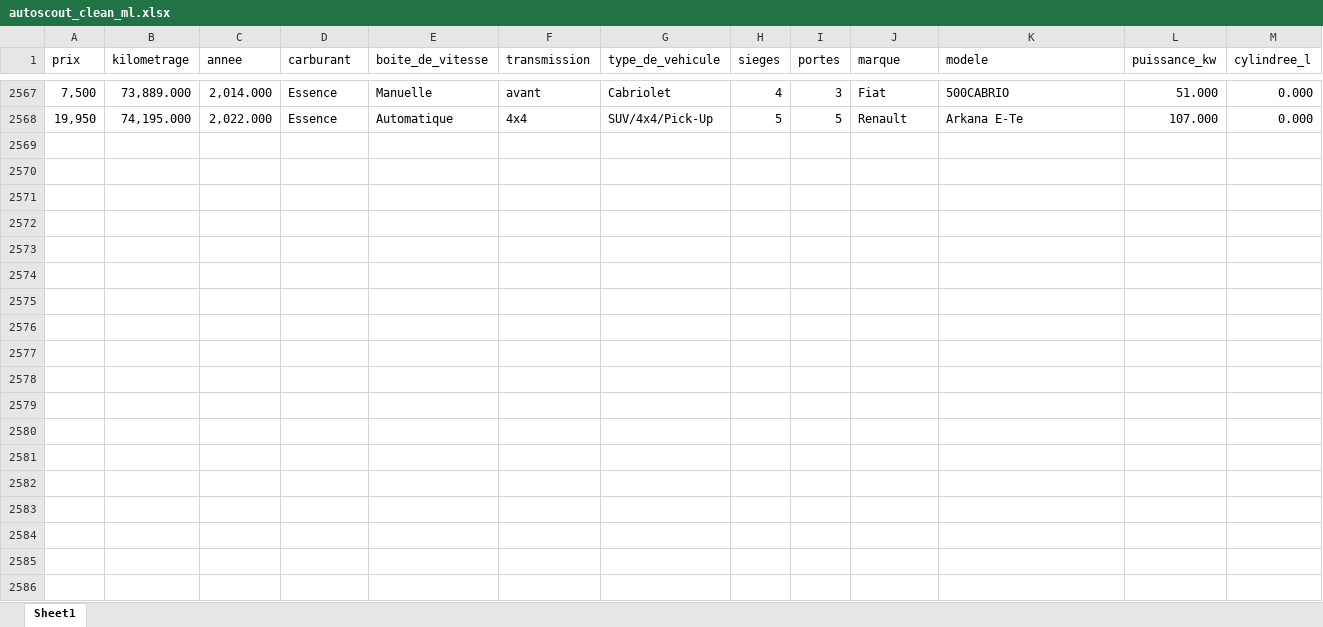
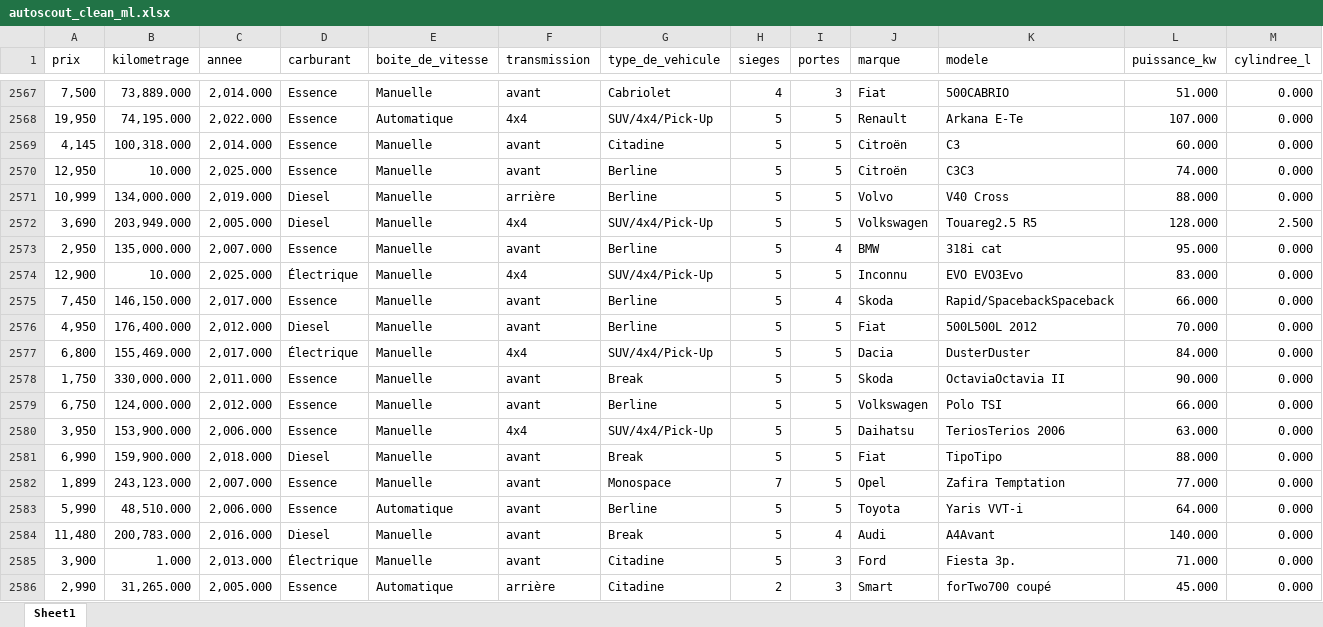
Before and after one commit to MatDepussay/Projet_WebScraping, an Excel workbook: autoscout_clean_ml.xlsx, sheet Sheet1, drawn as a sheet; only a part is shown, gaps mark what is left out; values as stored, in another font and other column widths than the file's, no borders; table styles not drawn; rows hold the shown columns only; the diff covers the shown part only; the diff names each change by its address in the sheet, - before the commit and + after, or states it on an @@ line.

```diff
--- a/autoscout_clean_ml.xlsx (sheet Sheet1)
+++ b/autoscout_clean_ml.xlsx (sheet Sheet1)
+row 2569: 4,145 | 100,318.000 | 2,014.000 | Essence | Manuelle | avant | Citadine | 5 | 5 | Citroën | C3 | 60.000 | 0.000
+row 2570: 12,950 | 10.000 | 2,025.000 | Essence | Manuelle | avant | Berline | 5 | 5 | Citroën | C3C3 | 74.000 | 0.000
+row 2571: 10,999 | 134,000.000 | 2,019.000 | Diesel | Manuelle | arrière | Berline | 5 | 5 | Volvo | V40 Cross | 88.000 | 0.000
+row 2572: 3,690 | 203,949.000 | 2,005.000 | Diesel | Manuelle | 4x4 | SUV/4x4/Pick-Up | 5 | 5 | Volkswagen | Touareg2.5 R5 | 128.000 | 2.500
+row 2573: 2,950 | 135,000.000 | 2,007.000 | Essence | Manuelle | avant | Berline | 5 | 4 | BMW | 318i cat | 95.000 | 0.000
+row 2574: 12,900 | 10.000 | 2,025.000 | Électrique | Manuelle | 4x4 | SUV/4x4/Pick-Up | 5 | 5 | Inconnu | EVO EVO3Evo | 83.000 | 0.000
+row 2575: 7,450 | 146,150.000 | 2,017.000 | Essence | Manuelle | avant | Berline | 5 | 4 | Skoda | Rapid/SpacebackSpaceback | 66.000 | 0.000
+row 2576: 4,950 | 176,400.000 | 2,012.000 | Diesel | Manuelle | avant | Berline | 5 | 5 | Fiat | 500L500L 2012 | 70.000 | 0.000
+row 2577: 6,800 | 155,469.000 | 2,017.000 | Électrique | Manuelle | 4x4 | SUV/4x4/Pick-Up | 5 | 5 | Dacia | DusterDuster | 84.000 | 0.000
+row 2578: 1,750 | 330,000.000 | 2,011.000 | Essence | Manuelle | avant | Break | 5 | 5 | Skoda | OctaviaOctavia II | 90.000 | 0.000
+row 2579: 6,750 | 124,000.000 | 2,012.000 | Essence | Manuelle | avant | Berline | 5 | 5 | Volkswagen | Polo TSI | 66.000 | 0.000
+row 2580: 3,950 | 153,900.000 | 2,006.000 | Essence | Manuelle | 4x4 | SUV/4x4/Pick-Up | 5 | 5 | Daihatsu | TeriosTerios 2006 | 63.000 | 0.000
+row 2581: 6,990 | 159,900.000 | 2,018.000 | Diesel | Manuelle | avant | Break | 5 | 5 | Fiat | TipoTipo | 88.000 | 0.000
+row 2582: 1,899 | 243,123.000 | 2,007.000 | Essence | Manuelle | avant | Monospace | 7 | 5 | Opel | Zafira Temptation | 77.000 | 0.000
+row 2583: 5,990 | 48,510.000 | 2,006.000 | Essence | Automatique | avant | Berline | 5 | 5 | Toyota | Yaris VVT-i | 64.000 | 0.000
+row 2584: 11,480 | 200,783.000 | 2,016.000 | Diesel | Manuelle | avant | Break | 5 | 4 | Audi | A4Avant | 140.000 | 0.000
+row 2585: 3,900 | 1.000 | 2,013.000 | Électrique | Manuelle | avant | Citadine | 5 | 3 | Ford | Fiesta 3p. | 71.000 | 0.000
+row 2586: 2,990 | 31,265.000 | 2,005.000 | Essence | Automatique | arrière | Citadine | 2 | 3 | Smart | forTwo700 coupé | 45.000 | 0.000
```
Also changed, not shown: 15 added rows and 493 edited cells elsewhere in this sheet, 2 other files.
